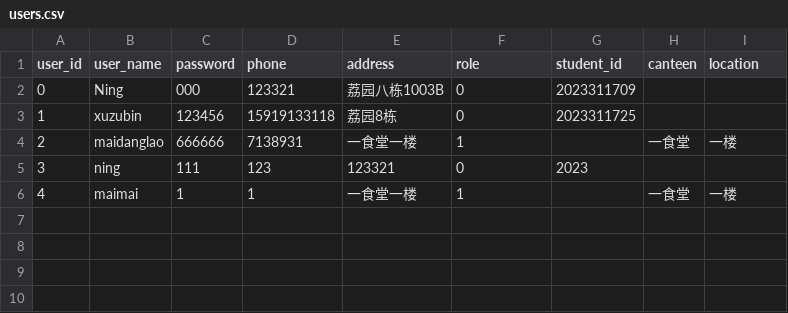
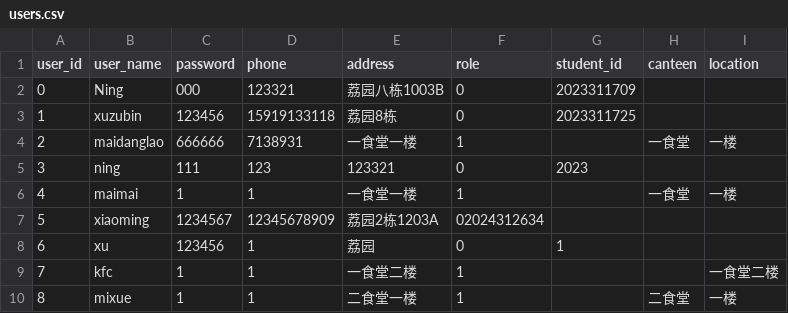
Before and after one commit to ningzh-h/Campus-Ordering-System, a CSV file: resources/sys/users.csv, drawn as a sheet; the diff names each change by its address in the sheet, - before the commit and + after, or states it on an @@ line.

```diff
--- a/resources/sys/users.csv
+++ b/resources/sys/users.csv
+row 7: 5 | xiaoming | 1234567 | 12345678909 | 荔园2栋1203A | 02024312634
+row 8: 6 | xu | 123456 | 1 | 荔园 | 0 | 1
+row 9: 7 | kfc | 1 | 1 | 一食堂二楼 | 1 |  |  | 一食堂二楼
+row 10: 8 | mixue | 1 | 1 | 二食堂一楼 | 1 |  | 二食堂 | 一楼
```
Also changed, not shown: resources/sys/dishes.csv, resources/sys/orders.csv, 2 other files.
